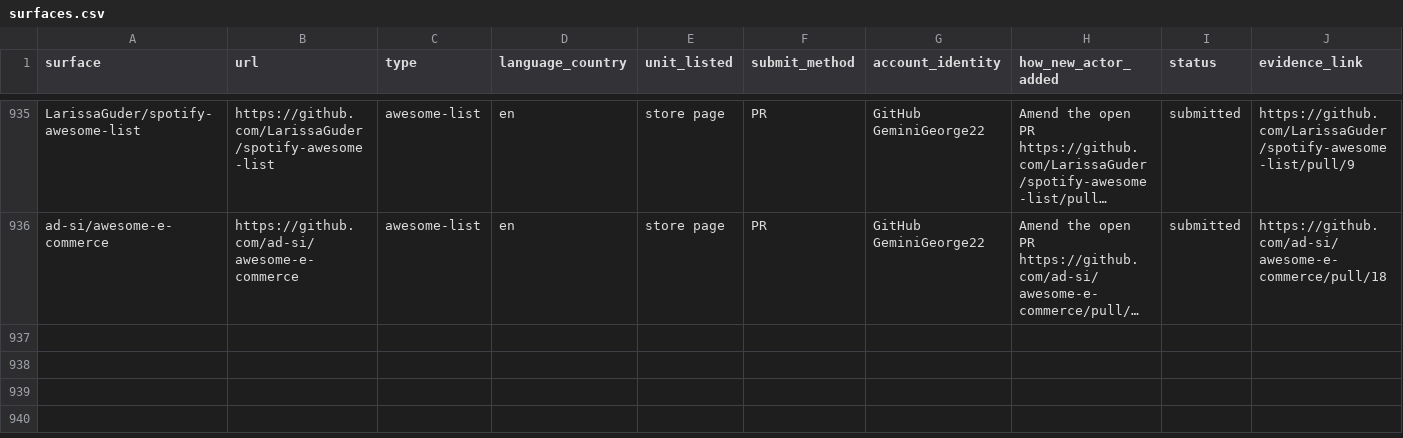
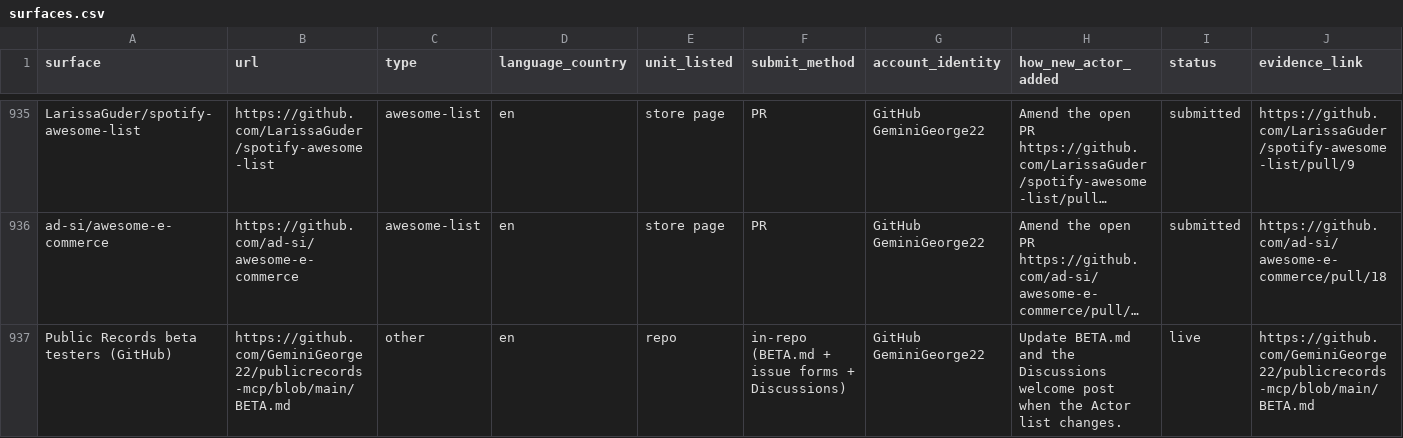
Before and after one commit to GeminiGeorge22/publicrecords-mcp, a CSV file: ledger/surfaces.csv, drawn as a sheet; only a part is shown, gaps mark what is left out; long unchanged cells end in …; rows hold the shown columns only; the diff names each change by its address in the sheet, - before the commit and + after, or states it on an @@ line.

Commit message:
Beta testers program + outreach drafts [skip ci]
* Add beta testers guide, issue forms, demo GIF, and outreach drafts [skip ci]

Feedback rewards are for bug reports, reviews, and use cases only. Stars are optional and never rewarded.

* Record HF, Kaggle, and examples backlink SHAs in beta outreach drafts [skip ci]

---------

Co-authored-by: publicrecords <publicrecords@users.noreply.github.com>

```diff
--- a/ledger/surfaces.csv
+++ b/ledger/surfaces.csv
+row 937: Public Records beta testers (GitHub) | https://github.com/GeminiGeorge22/publicrecords-mcp/blob/main/BETA.md | other | en | repo | in-repo (BETA.md + issue forms + Discussions) | GitHub GeminiGeorge22 | Update BETA.md and the Discussions welcome post when the Actor list changes. | live | https://github.com/GeminiGeorge22/publicrecords-mcp/blob/main/BETA.md
```
Also changed, not shown: 8 other files.
